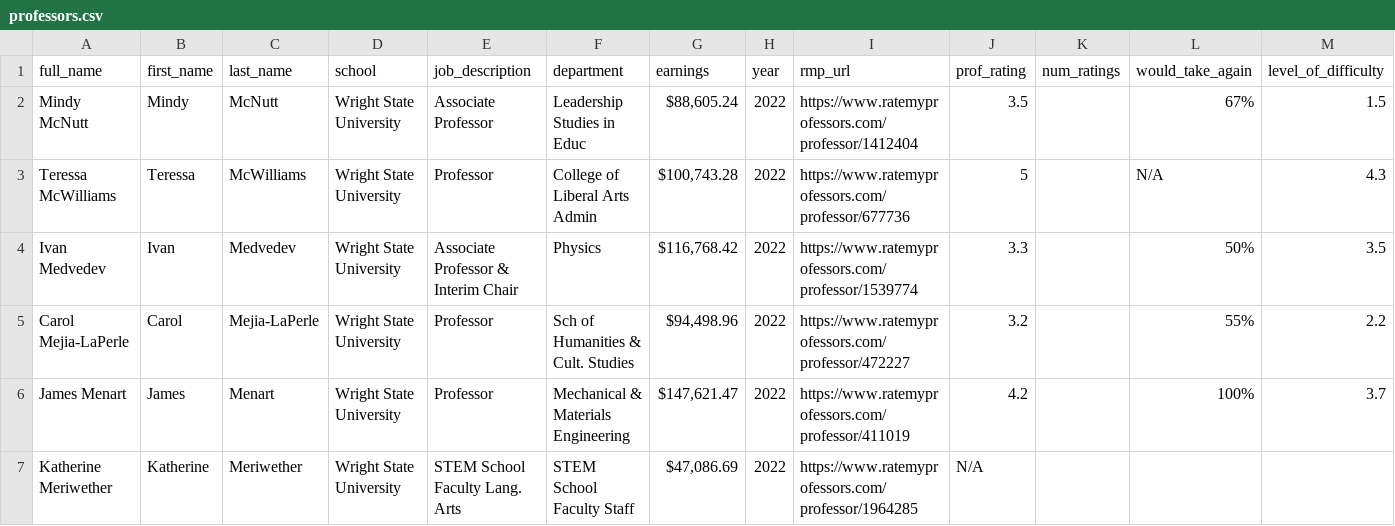
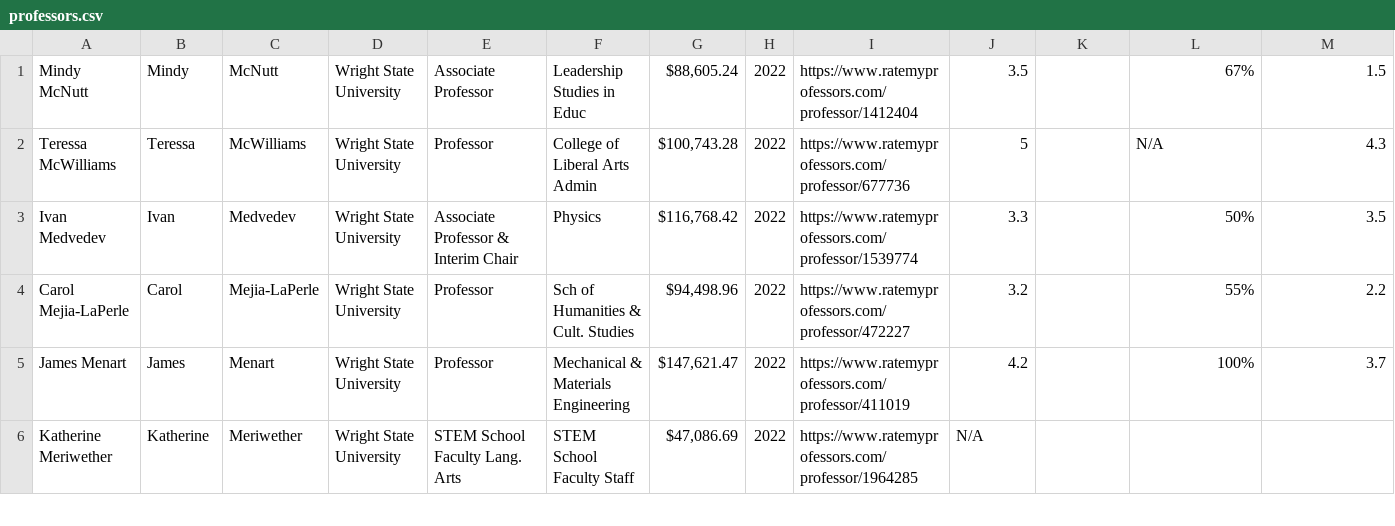
Before and after one commit to nfairweather93/2026_Hackathon, a CSV file: middleware/professors.csv, drawn as a sheet; only a part is shown; rows hold the shown columns only; the diff names each change by its address in the sheet, - before the commit and + after, or states it on an @@ line.

Commit message:
2_7 - Removed CSV Header

```diff
--- a/middleware/professors.csv
+++ b/middleware/professors.csv
-row 1: full_name | first_name | last_name | school | job_description | department | earnings | year | rmp_url | prof_rating | num_ratings | would_take_again | level_of_difficulty
```
